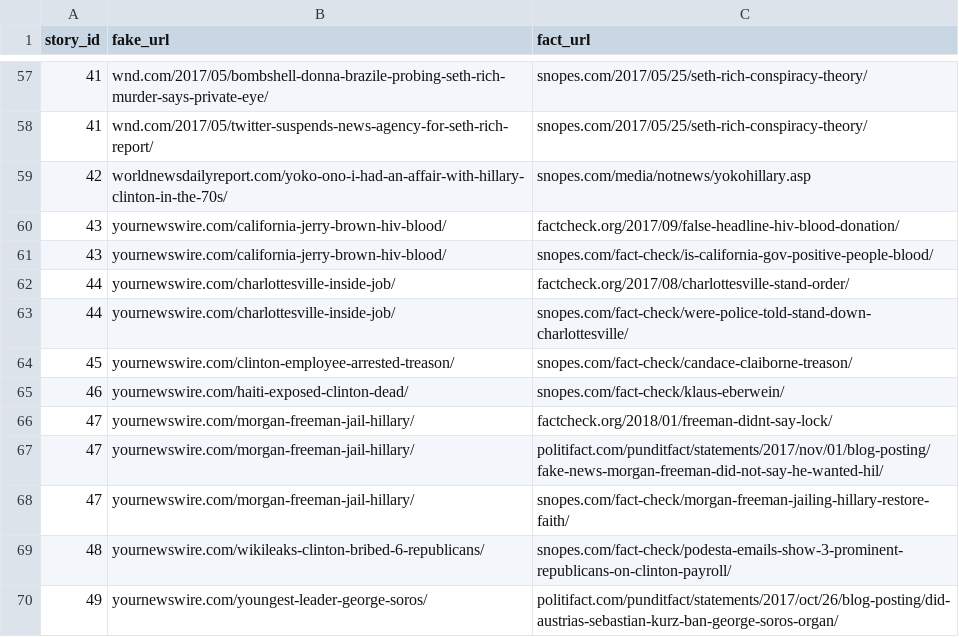
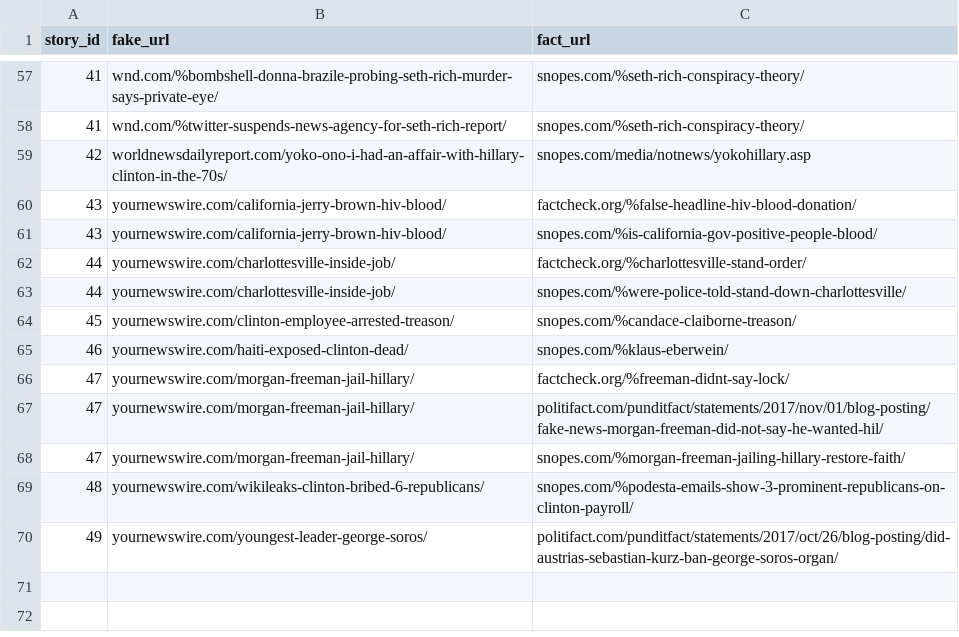
Before and after one commit to tambu85/misinfo_spread, a CSV file: experiments/2018-05-15-more-hoaxy-articles/matching_export_of_merge_sheet.csv, drawn as a sheet; only a part is shown, gaps mark what is left out; the diff covers the shown part only.

Commit message:
Hand-curated patterns for snopes and other websites that have introduced redirects since collection of some of their articles

```diff
--- a/experiments/2018-05-15-more-hoaxy-articles/matching_export_of_merge_sheet.csv
+++ b/experiments/2018-05-15-more-hoaxy-articles/matching_export_of_merge_sheet.csv
@@ -57,14 +57,14 @@ story_id,fake_url,fact_url
-41,wnd.com/2017/05/bombshell-donna-brazile-probing-seth-rich-murder-says-private-eye/,snopes.com/2017/05/25/seth-rich-conspiracy-theory/
-41,wnd.com/2017/05/twitter-suspends-news-agency-for-seth-rich-report/,snopes.com/2017/05/25/seth-rich-conspiracy-theory/
+41,wnd.com/%bombshell-donna-brazile-probing-seth-rich-murder-says-private-eye/,snopes.com/%seth-rich-conspiracy-theory/
+41,wnd.com/%twitter-suspends-news-agency-for-seth-rich-report/,snopes.com/%seth-rich-conspiracy-theory/
 42,worldnewsdailyreport.com/yoko-ono-i-had-an-affair-with-hillary-clinton-in-the-70s/,snopes.com/media/notnews/yokohillary.asp
-43,yournewswire.com/california-jerry-brown-hiv-blood/,factcheck.org/2017/09/false-headline-hiv-blood-donation/
-43,yournewswire.com/california-jerry-brown-hiv-blood/,snopes.com/fact-check/is-california-gov-positive-people-blood/
-44,yournewswire.com/charlottesville-inside-job/,factcheck.org/2017/08/charlottesville-stand-order/
-44,yournewswire.com/charlottesville-inside-job/,snopes.com/fact-check/were-police-told-stand-down-charlottesville/
-45,yournewswire.com/clinton-employee-arrested-treason/,snopes.com/fact-check/candace-claiborne-treason/
-46,yournewswire.com/haiti-exposed-clinton-dead/,snopes.com/fact-check/klaus-eberwein/
-47,yournewswire.com/morgan-freeman-jail-hillary/,factcheck.org/2018/01/freeman-didnt-say-lock/
+43,yournewswire.com/california-jerry-brown-hiv-blood/,factcheck.org/%false-headline-hiv-blood-donation/
+43,yournewswire.com/california-jerry-brown-hiv-blood/,snopes.com/%is-california-gov-positive-people-blood/
+44,yournewswire.com/charlottesville-inside-job/,factcheck.org/%charlottesville-stand-order/
+44,yournewswire.com/charlottesville-inside-job/,snopes.com/%were-police-told-stand-down-charlottesville/
+45,yournewswire.com/clinton-employee-arrested-treason/,snopes.com/%candace-claiborne-treason/
+46,yournewswire.com/haiti-exposed-clinton-dead/,snopes.com/%klaus-eberwein/
+47,yournewswire.com/morgan-freeman-jail-hillary/,factcheck.org/%freeman-didnt-say-lock/
 47,yournewswire.com/morgan-freeman-jail-hillary/,politifact.com/punditfact/statements/2017/nov/01/blog-posting/fake-news-morgan-freeman-did-not-say-he-wanted-hil/
-47,yournewswire.com/morgan-freeman-jail-hillary/,snopes.com/fact-check/morgan-freeman-jailing-hillary-restore-faith/
-48,yournewswire.com/wikileaks-clinton-bribed-6-republicans/,snopes.com/fact-check/podesta-emails-show-3-prominent-republicans-on-clinton-payroll/
+47,yournewswire.com/morgan-freeman-jail-hillary/,snopes.com/%morgan-freeman-jailing-hillary-restore-faith/
+48,yournewswire.com/wikileaks-clinton-bribed-6-republicans/,snopes.com/%podesta-emails-show-3-prominent-republicans-on-clinton-payroll/
 49,yournewswire.com/youngest-leader-george-soros/,politifact.com/punditfact/statements/2017/oct/26/blog-posting/did-austrias-sebastian-kurz-ban-george-soros-organ/
```
Also changed, not shown: 48 edited cells elsewhere in this file.
